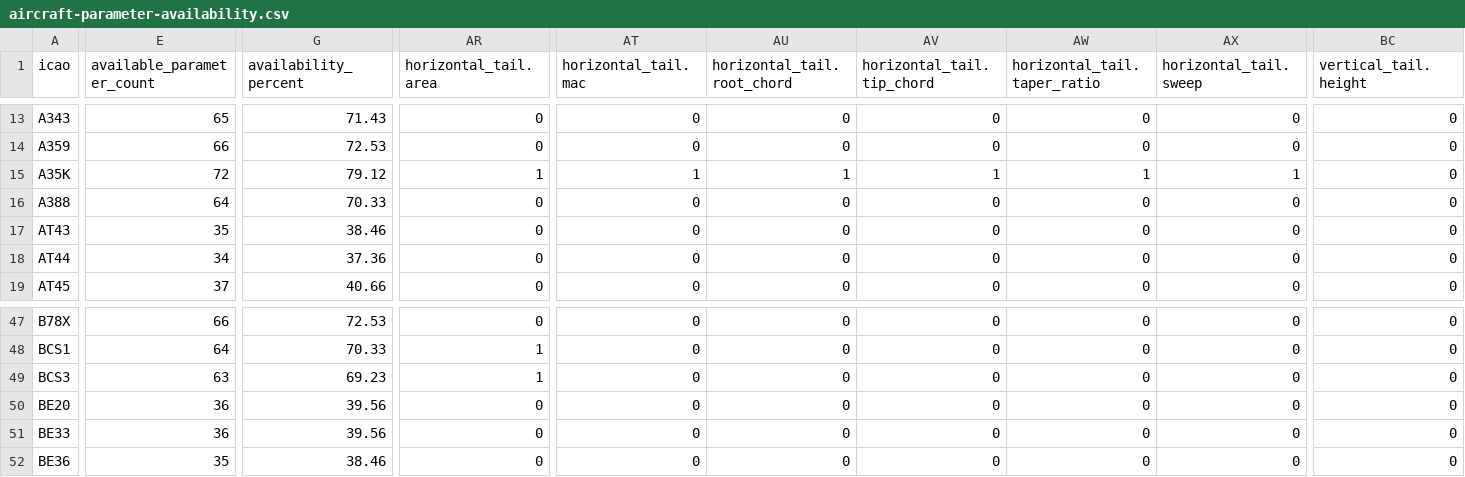
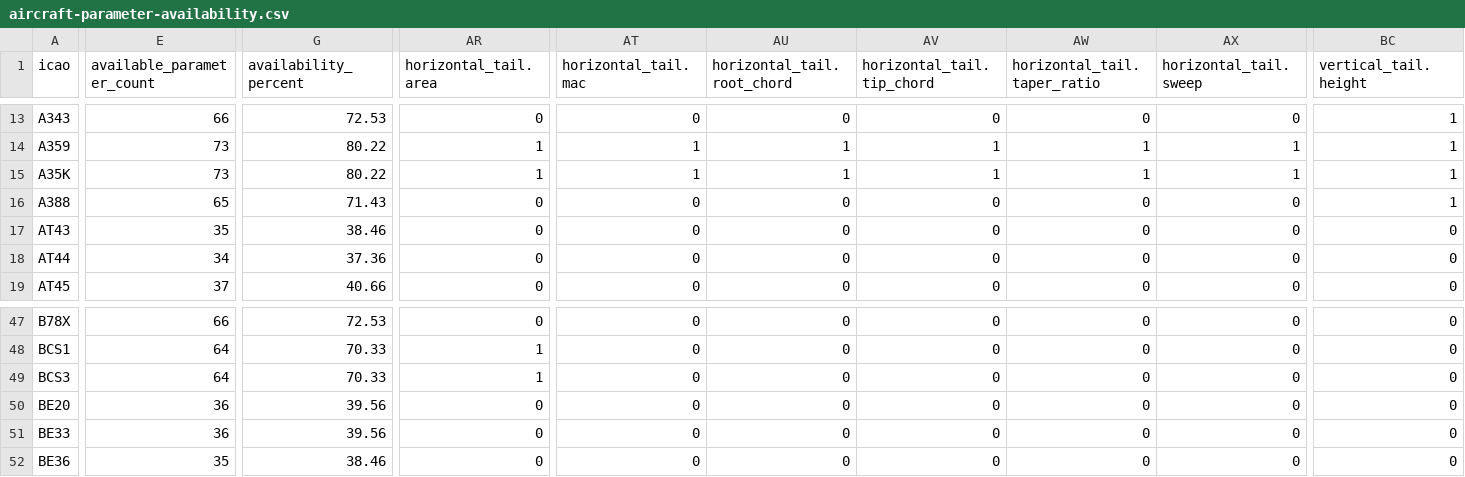
Before and after one commit to open-aviation/aerox, a CSV file: src/aerox/data/aircraft/aircraft-parameter-availability.csv, drawn as a sheet; only a part is shown, gaps mark what is left out; the diff covers the shown part only; the diff names each change by its address in the sheet, - before the commit and + after, or states it on an @@ line.

Commit message:
Expand audited Airbus tail geometry

```diff
--- a/src/aerox/data/aircraft/aircraft-parameter-availability.csv
+++ b/src/aerox/data/aircraft/aircraft-parameter-availability.csv
-E13 (available_parameter_count): 65
+E13 (available_parameter_count): 66
-G13 (availability_percent): 71.43
+G13 (availability_percent): 72.53
-BC13:BC16 (vertical_tail.height): 0
+BC13:BC16 (vertical_tail.height): 1
-E14 (available_parameter_count): 66
+E14 (available_parameter_count): 73
-G14 (availability_percent): 72.53
+G14 (availability_percent): 80.22
-AR14 (horizontal_tail.area): 0
+AR14 (horizontal_tail.area): 1
-AT14 (horizontal_tail.mac): 0
+AT14 (horizontal_tail.mac): 1
-AU14 (horizontal_tail.root_chord): 0
+AU14 (horizontal_tail.root_chord): 1
-AV14 (horizontal_tail.tip_chord): 0
+AV14 (horizontal_tail.tip_chord): 1
-AW14 (horizontal_tail.taper_ratio): 0
+AW14 (horizontal_tail.taper_ratio): 1
-AX14 (horizontal_tail.sweep): 0
+AX14 (horizontal_tail.sweep): 1
-E15 (available_parameter_count): 72
+E15 (available_parameter_count): 73
-G15 (availability_percent): 79.12
+G15 (availability_percent): 80.22
-E16 (available_parameter_count): 64
+E16 (available_parameter_count): 65
-G16 (availability_percent): 70.33
+G16 (availability_percent): 71.43
-E49 (available_parameter_count): 63
+E49 (available_parameter_count): 64
-G49 (availability_percent): 69.23
+G49 (availability_percent): 70.33
```
Also changed, not shown: 52 edited cells elsewhere in this file, 27 other files.
